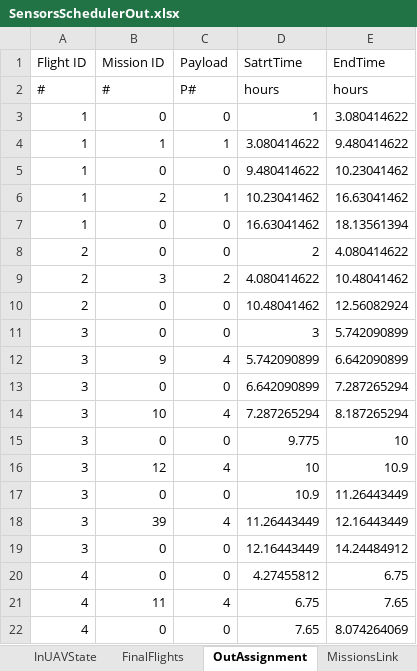
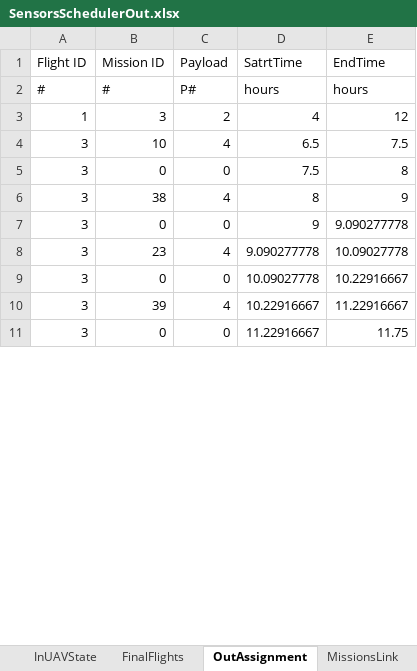
Before and after one commit to ilantc/Magneton, an Excel workbook: SensorsSchedulerOut.xlsx, sheet OutAssignment, drawn as a sheet; only a part is shown; values as stored, in another font and other column widths than the file's, no borders; removed rows and columns are numbered as before the commit, all else as after; the diff covers the shown part only; the diff names each change by its address in the sheet, - before the commit and + after, or states it on an @@ line.

```diff
--- a/SensorsSchedulerOut.xlsx (sheet OutAssignment)
+++ b/SensorsSchedulerOut.xlsx (sheet OutAssignment)
-row 3: 1 | 0 | 0 | 1 | 3.080414622
-row 4: 1 | 1 | 1 | 3.080414622 | 9.480414622
-row 5: 1 | 0 | 0 | 9.480414622 | 10.23041462
-row 6: 1 | 2 | 1 | 10.23041462 | 16.63041462
-row 7: 1 | 0 | 0 | 16.63041462 | 18.13561394
-row 8: 2 | 0 | 0 | 2 | 4.080414622
-row 9: 2 | 3 | 2 | 4.080414622 | 10.48041462
-row 10: 2 | 0 | 0 | 10.48041462 | 12.56082924
-row 11: 3 | 0 | 0 | 3 | 5.742090899
+row 3: 1 | 3 | 2 | 4 | 12
-B4 (Mission ID): 9
+B4 (Mission ID): 10
-D4 (SatrtTime): 5.742090899
+D4 (SatrtTime): 6.5
-E4 (EndTime): 6.642090899
+E4 (EndTime): 7.5
-D5 (SatrtTime): 6.642090899
+D5 (SatrtTime): 7.5
-E5 (EndTime): 7.287265294
+E5 (EndTime): 8
-B6 (Mission ID): 10
+B6 (Mission ID): 38
-D6 (SatrtTime): 7.287265294
+D6 (SatrtTime): 8
-E6 (EndTime): 8.187265294
+E6 (EndTime): 9
-D7 (SatrtTime): 9.775
+D7 (SatrtTime): 9
-E7 (EndTime): 10
+E7 (EndTime): 9.090277778
-B8 (Mission ID): 12
+B8 (Mission ID): 23
-D8 (SatrtTime): 10
+D8 (SatrtTime): 9.090277778
-E8 (EndTime): 10.9
+E8 (EndTime): 10.09027778
-D9 (SatrtTime): 10.9
+D9 (SatrtTime): 10.09027778
-E9 (EndTime): 11.26443449
+E9 (EndTime): 10.22916667
-D10 (SatrtTime): 11.26443449
+D10 (SatrtTime): 10.22916667
-E10 (EndTime): 12.16443449
+E10 (EndTime): 11.22916667
-D11 (SatrtTime): 12.16443449
+D11 (SatrtTime): 11.22916667
-E11 (EndTime): 14.24484912
+E11 (EndTime): 11.75
-row 20: 4 | 0 | 0 | 4.27455812 | 6.75
-row 21: 4 | 11 | 4 | 6.75 | 7.65
-row 22: 4 | 0 | 0 | 7.65 | 8.074264069
```
Also changed, not shown: 12 added rows and 1 removed row elsewhere in this sheet, SensorsSchedulerOutLight.xlsx, 3 other files.
